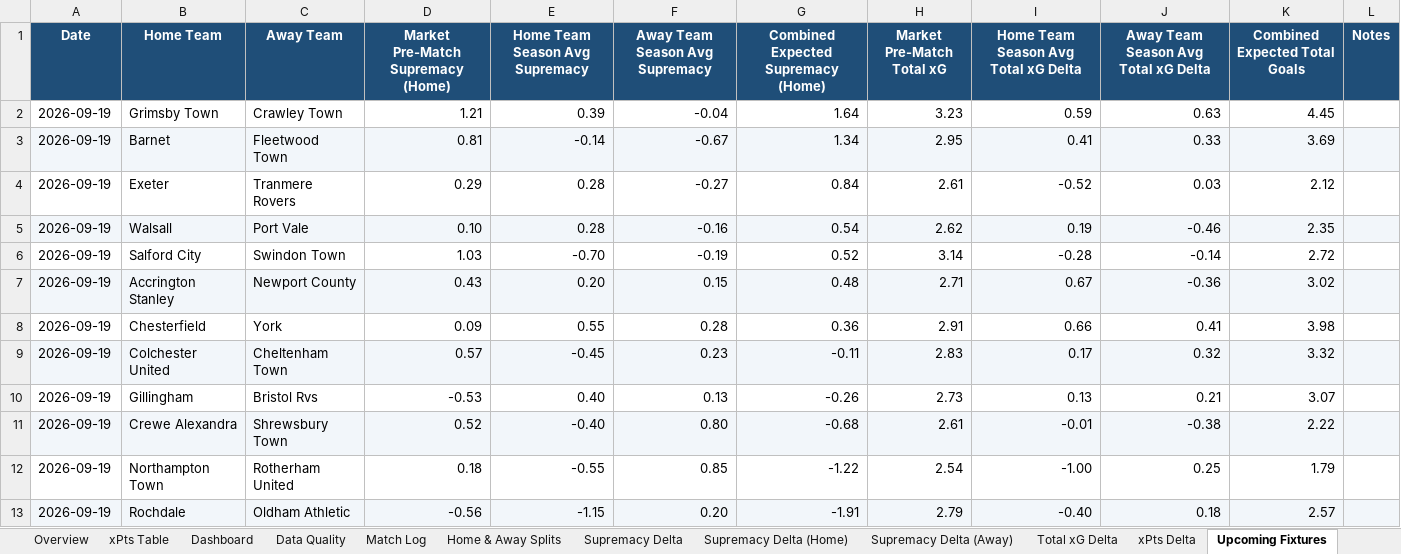
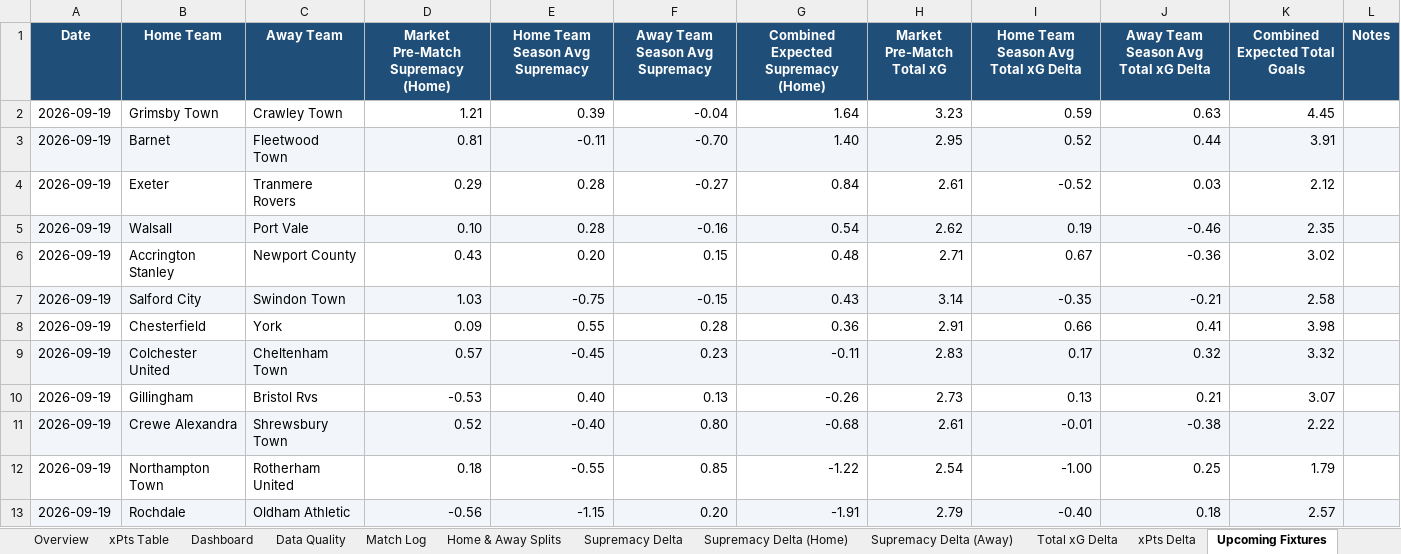
Before and after one commit to boylealert0209/efl-xg-model, an Excel workbook: data/league-two_xg_report.xlsx, sheet Upcoming Fixtures, drawn as a sheet; values as stored, in another font and other column widths than the file's, no borders; conditional formats not drawn; removed rows and columns are numbered as before the commit, all else as after; the diff names each change by its address in the sheet, - before the commit and + after, or states it on an @@ line.

```diff
--- a/data/league-two_xg_report.xlsx (sheet Upcoming Fixtures)
+++ b/data/league-two_xg_report.xlsx (sheet Upcoming Fixtures)
-E3 (Home Team Season Avg Supremacy): -0.14
+E3 (Home Team Season Avg Supremacy): -0.11
-F3 (Away Team Season Avg Supremacy): -0.67
+F3 (Away Team Season Avg Supremacy): -0.70
-G3: 1.34
+G3: 1.40
-I3: 0.41
+I3: 0.52
-J3: 0.33
+J3: 0.44
-K3 (Combined Expected Total Goals): 3.69
+K3 (Combined Expected Total Goals): 3.91
-row 6: 2026-09-19 | Salford City | Swindon Town | 1.03 | -0.70 | -0.19 | 0.52 | 3.14 | -0.28 | -0.14 | 2.72
-A6:L6 fill: #F2F6FA
+A6:L6 fill: none
+row 7: 2026-09-19 | Salford City | Swindon Town | 1.03 | -0.75 | -0.15 | 0.43 | 3.14 | -0.35 | -0.21 | 2.58
```
Also changed, not shown: sheet Salford City, sheet Home & Away Splits, sheet Barnet, sheet Overview, sheet Fleetwood Town, sheet Swindon Town, 20 more sheets, 3 other files.
